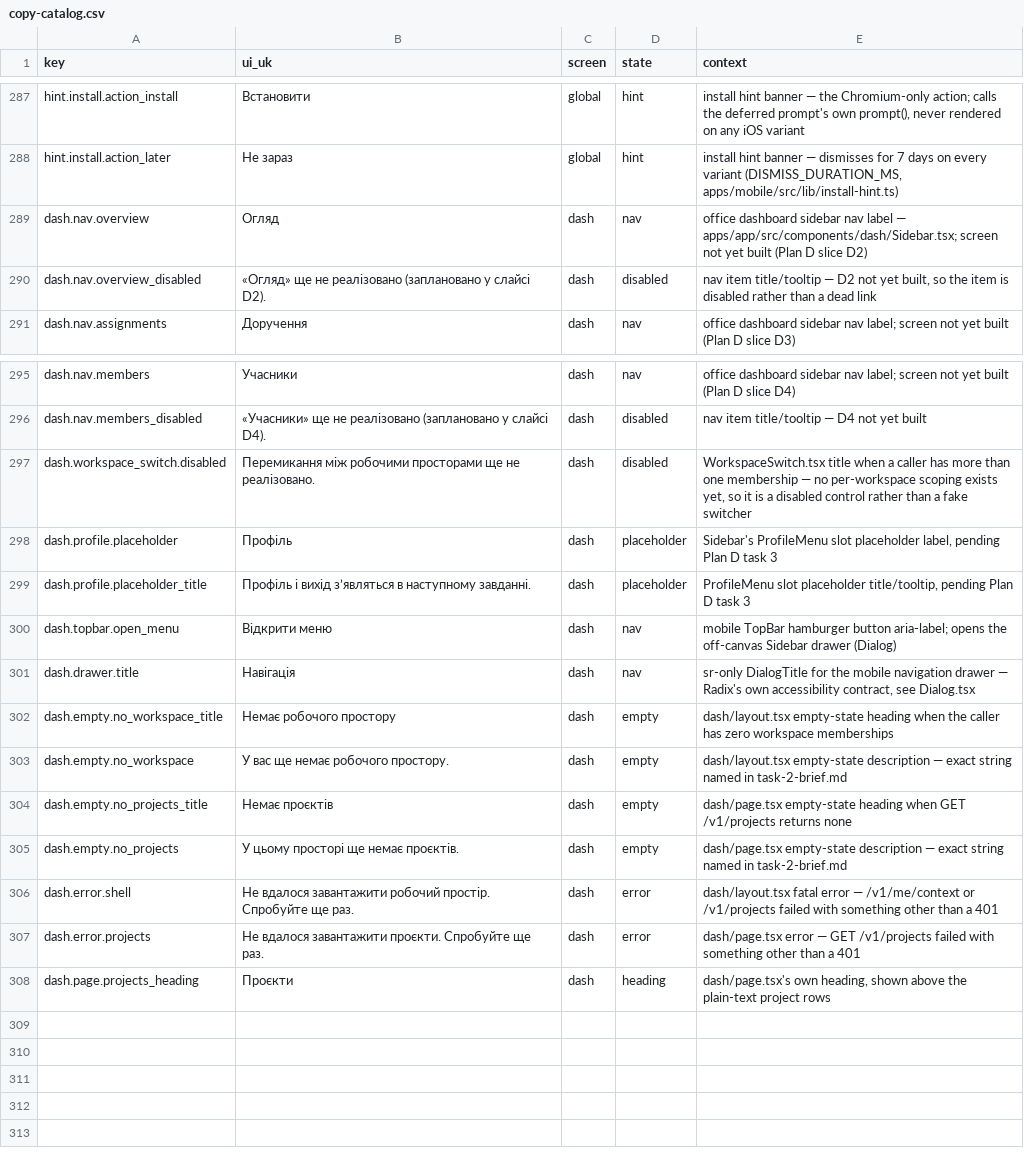
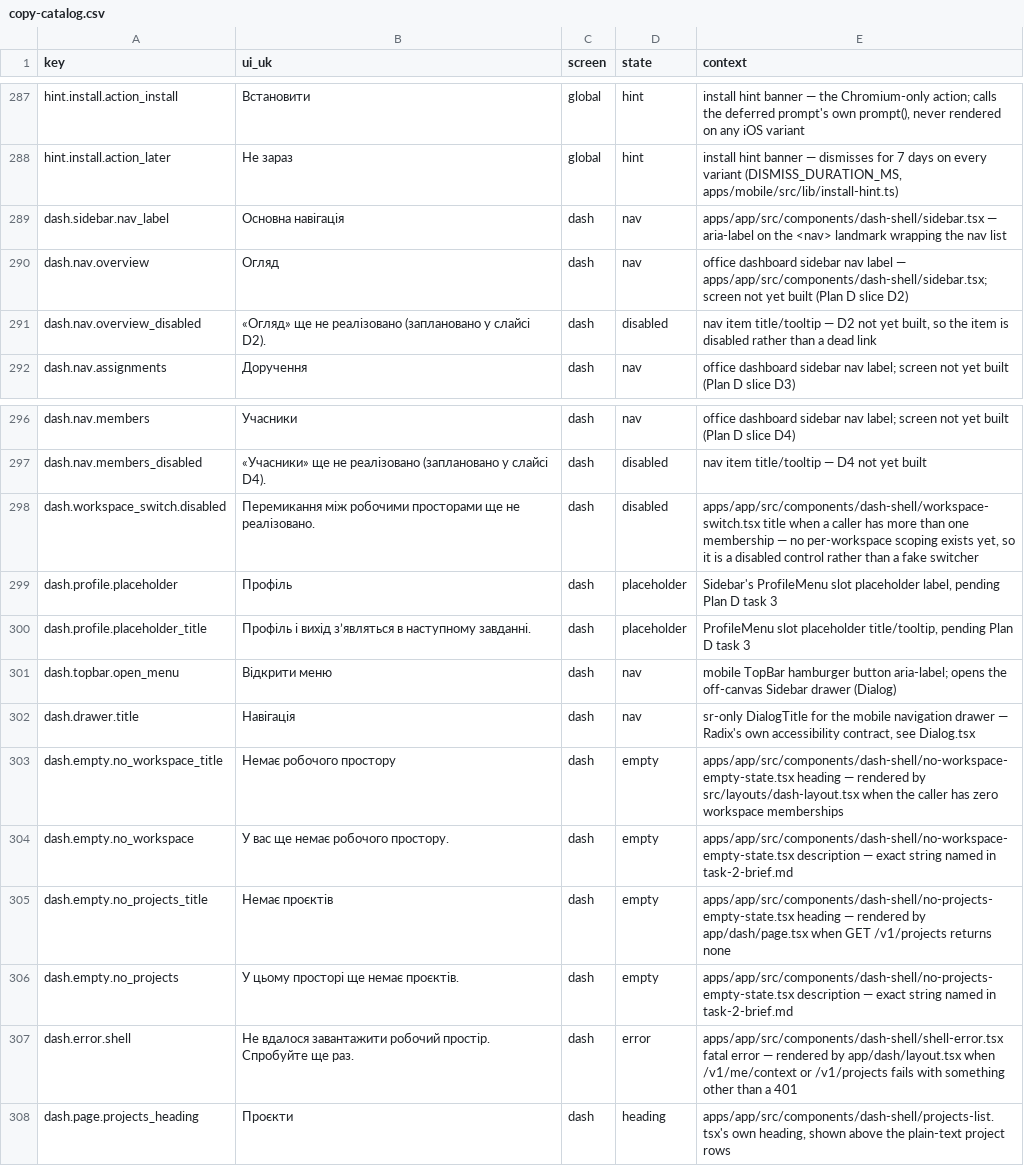
Before and after one commit to akisly/go-proceed, a CSV file: technical/copy-catalog.csv, drawn as a sheet; only a part is shown, gaps mark what is left out.

```diff
--- a/technical/copy-catalog.csv
+++ b/technical/copy-catalog.csv
@@ -288,3 +288,4 @@ hint.install.action_install,Встановити,global,hint,"install hint banne
 hint.install.action_later,Не зараз,global,hint,"install hint banner — dismisses for 7 days on every variant (DISMISS_DURATION_MS, apps/mobile/src/lib/install-hint.ts)"
-dash.nav.overview,Огляд,dash,nav,"office dashboard sidebar nav label — apps/app/src/components/dash/Sidebar.tsx; screen not yet built (Plan D slice D2)"
+dash.sidebar.nav_label,Основна навігація,dash,nav,"apps/app/src/components/dash-shell/sidebar.tsx — aria-label on the <nav> landmark wrapping the nav list"
+dash.nav.overview,Огляд,dash,nav,"office dashboard sidebar nav label — apps/app/src/components/dash-shell/sidebar.tsx; screen not yet built (Plan D slice D2)"
 dash.nav.overview_disabled,«Огляд» ще не реалізовано (заплановано у слайсі D2).,dash,disabled,"nav item title/tooltip — D2 not yet built, so the item is disabled rather than a dead link"
@@ -296,3 +297,3 @@ dash.nav.members,Учасники,dash,nav,"office dashboard sidebar nav label;
 dash.nav.members_disabled,«Учасники» ще не реалізовано (заплановано у слайсі D4).,dash,disabled,"nav item title/tooltip — D4 not yet built"
-dash.workspace_switch.disabled,Перемикання між робочими просторами ще не реалізовано.,dash,disabled,"WorkspaceSwitch.tsx title when a caller has more than one membership — no per-workspace scoping exists yet, so it is a disabled control rather than a fake switcher"
+dash.workspace_switch.disabled,Перемикання між робочими просторами ще не реалізовано.,dash,disabled,"apps/app/src/components/dash-shell/workspace-switch.tsx title when a caller has more than one membership — no per-workspace scoping exists yet, so it is a disabled control rather than a fake switcher"
 dash.profile.placeholder,Профіль,dash,placeholder,"Sidebar's ProfileMenu slot placeholder label, pending Plan D task 3"
@@ -301,8 +302,7 @@ dash.topbar.open_menu,Відкрити меню,dash,nav,"mobile TopBar hamburge
 dash.drawer.title,Навігація,dash,nav,"sr-only DialogTitle for the mobile navigation drawer — Radix's own accessibility contract, see Dialog.tsx"
-dash.empty.no_workspace_title,Немає робочого простору,dash,empty,"dash/layout.tsx empty-state heading when the caller has zero workspace memberships"
-dash.empty.no_workspace,У вас ще немає робочого простору.,dash,empty,"dash/layout.tsx empty-state description — exact string named in task-2-brief.md"
-dash.empty.no_projects_title,Немає проєктів,dash,empty,"dash/page.tsx empty-state heading when GET /v1/projects returns none"
-dash.empty.no_projects,У цьому просторі ще немає проєктів.,dash,empty,"dash/page.tsx empty-state description — exact string named in task-2-brief.md"
-dash.error.shell,Не вдалося завантажити робочий простір. Спробуйте ще раз.,dash,error,"dash/layout.tsx fatal error — /v1/me/context or /v1/projects failed with something other than a 401"
-dash.error.projects,Не вдалося завантажити проєкти. Спробуйте ще раз.,dash,error,"dash/page.tsx error — GET /v1/projects failed with something other than a 401"
-dash.page.projects_heading,Проєкти,dash,heading,"dash/page.tsx's own heading, shown above the plain-text project rows"
+dash.empty.no_workspace_title,Немає робочого простору,dash,empty,"apps/app/src/components/dash-shell/no-workspace-empty-state.tsx heading — rendered by src/layouts/dash-layout.tsx when the caller has zero workspace memberships"
+dash.empty.no_workspace,У вас ще немає робочого простору.,dash,empty,"apps/app/src/components/dash-shell/no-workspace-empty-state.tsx description — exact string named in task-2-brief.md"
+dash.empty.no_projects_title,Немає проєктів,dash,empty,"apps/app/src/components/dash-shell/no-projects-empty-state.tsx heading — rendered by app/dash/page.tsx when GET /v1/projects returns none"
+dash.empty.no_projects,У цьому просторі ще немає проєктів.,dash,empty,"apps/app/src/components/dash-shell/no-projects-empty-state.tsx description — exact string named in task-2-brief.md"
+dash.error.shell,Не вдалося завантажити робочий простір. Спробуйте ще раз.,dash,error,"apps/app/src/components/dash-shell/shell-error.tsx fatal error — rendered by app/dash/layout.tsx when /v1/me/context or /v1/projects fails with something other than a 401"
+dash.page.projects_heading,Проєкти,dash,heading,"apps/app/src/components/dash-shell/projects-list.tsx's own heading, shown above the plain-text project rows"
```
Also changed, not shown: 6 other files.
